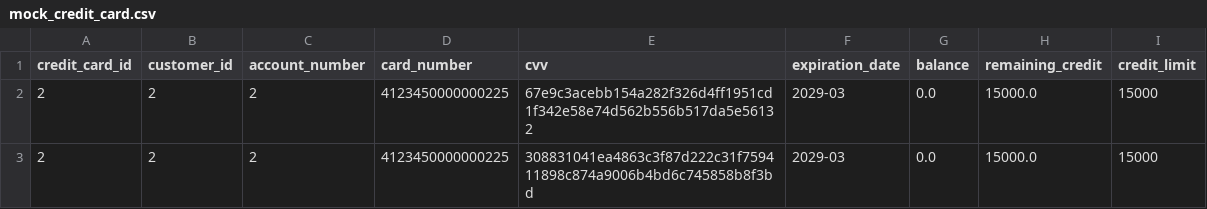
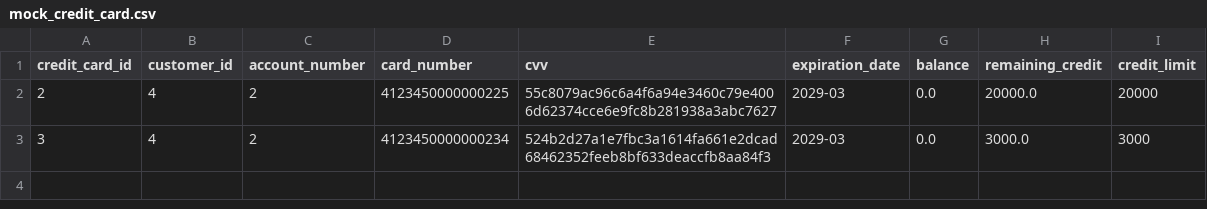
Before and after one commit to AFriedPotato28/CSC1109OOP, a CSV file: mock_credit_card.csv, drawn as a sheet.

Commit message:
static variable to keep creditCardId incrementing

```diff
--- a/mock_credit_card.csv
+++ b/mock_credit_card.csv
@@ -1,3 +1,3 @@
 credit_card_id,customer_id,account_number,card_number,cvv,expiration_date,balance,remaining_credit,credit_limit
-2,2,2,4123450000000225,67e9c3acebb154a282f326d4ff1951cd1f342e58e74d562b556b517da5e56132,2029-03,0.0,15000.0,15000
-2,2,2,4123450000000225,308831041ea4863c3f87d222c31f759411898c874a9006b4bd6c745858b8f3bd,2029-03,0.0,15000.0,15000
+2,4,2,4123450000000225,55c8079ac96c6a4f6a94e3460c79e4006d62374cce6e9fc8b281938a3abc7627,2029-03,0.0,20000.0,20000
+3,4,2,4123450000000234,524b2d27a1e7fbc3a1614fa661e2dcad68462352feeb8bf633deaccfb8aa84f3,2029-03,0.0,3000.0,3000
```
Also changed, not shown: 3 other files.
